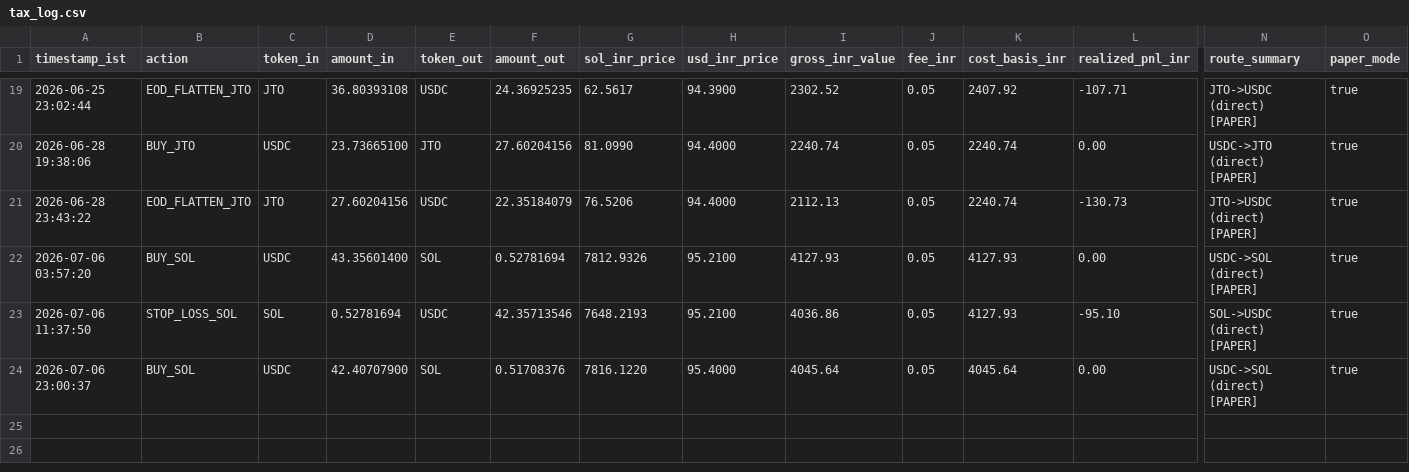
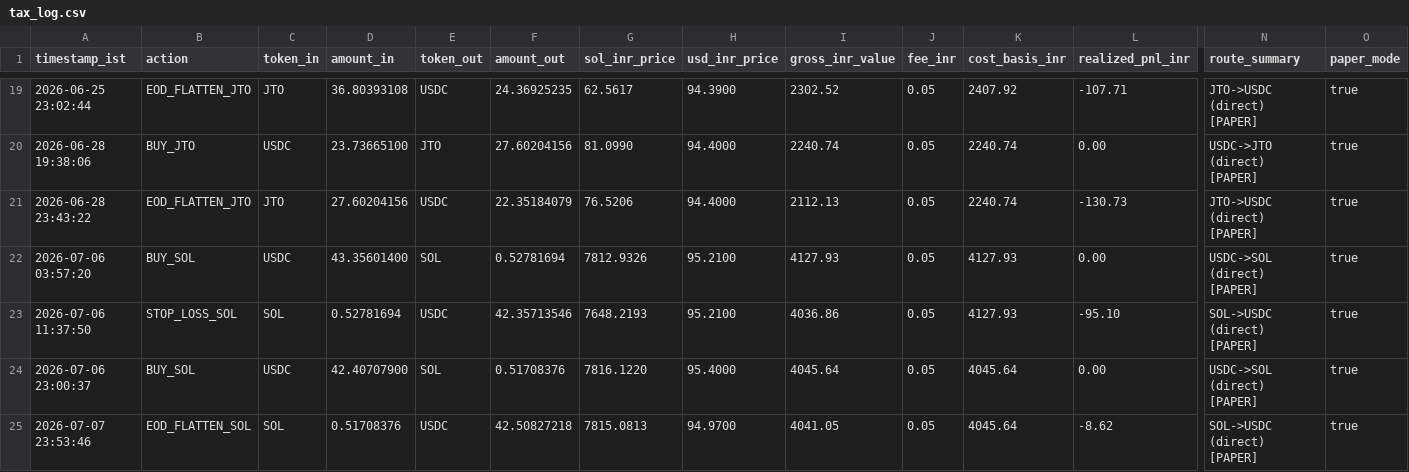
Before and after one commit to CYBERDEVILZ/solana-trade-bot, a CSV file: data/tax_log.csv, drawn as a sheet; only a part is shown, gaps mark what is left out; rows hold the shown columns only; the diff names each change by its address in the sheet, - before the commit and + after, or states it on an @@ line.

```diff
--- a/data/tax_log.csv
+++ b/data/tax_log.csv
+row 25: 2026-07-07 23:53:46 | EOD_FLATTEN_SOL | SOL | 0.51708376 | USDC | 42.50827218 | 7815.0813 | 94.9700 | 4041.05 | 0.05 | 4045.64 | -8.62 | SOL->USDC (direct) [PAPER] | true
```
Also changed, not shown: 1 other file.
